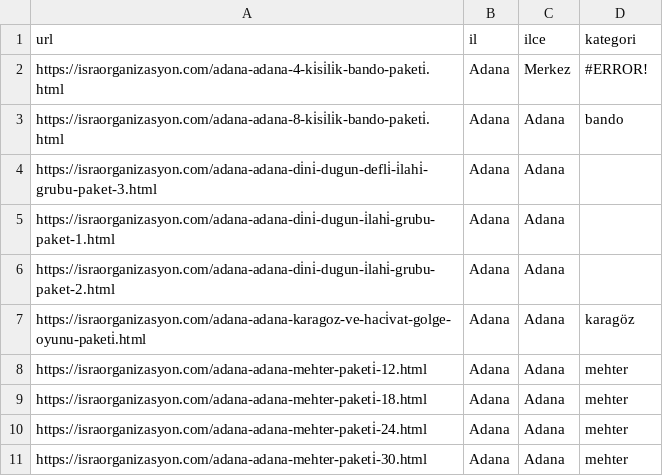
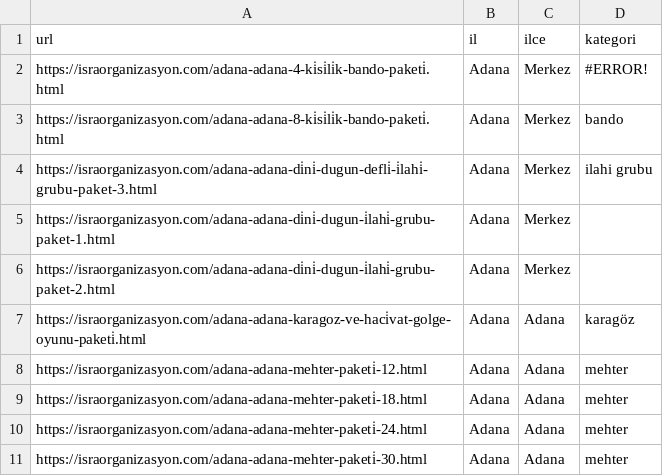
Before and after one commit to yusufkocak01/whatsapp-ai-assistant, a CSV file: packages.csv, drawn as a sheet; only a part is shown.

Commit message:
Paketler sekmesi güncellendi

```diff
--- a/packages.csv
+++ b/packages.csv
@@ -2,6 +2,6 @@ url,il,ilce,kategori
 https://israorganizasyon.com/adana-adana-4-ki̇si̇li̇k-bando-paketi̇.html,Adana,Merkez,#ERROR!
-https://israorganizasyon.com/adana-adana-8-ki̇si̇li̇k-bando-paketi̇.html,Adana,Adana,bando
-https://israorganizasyon.com/adana-adana-di̇ni̇-dugun-defli̇-i̇lahi̇-grubu-paket-3.html,Adana,Adana,
-https://israorganizasyon.com/adana-adana-di̇ni̇-dugun-i̇lahi̇-grubu-paket-1.html,Adana,Adana,
-https://israorganizasyon.com/adana-adana-di̇ni̇-dugun-i̇lahi̇-grubu-paket-2.html,Adana,Adana,
+https://israorganizasyon.com/adana-adana-8-ki̇si̇li̇k-bando-paketi̇.html,Adana,Merkez,bando
+https://israorganizasyon.com/adana-adana-di̇ni̇-dugun-defli̇-i̇lahi̇-grubu-paket-3.html,Adana,Merkez,ilahi grubu
+https://israorganizasyon.com/adana-adana-di̇ni̇-dugun-i̇lahi̇-grubu-paket-1.html,Adana,Merkez,
+https://israorganizasyon.com/adana-adana-di̇ni̇-dugun-i̇lahi̇-grubu-paket-2.html,Adana,Merkez,
 https://israorganizasyon.com/adana-adana-karagoz-ve-haci̇vat-golge-oyunu-paketi̇.html,Adana,Adana,karagöz
```
